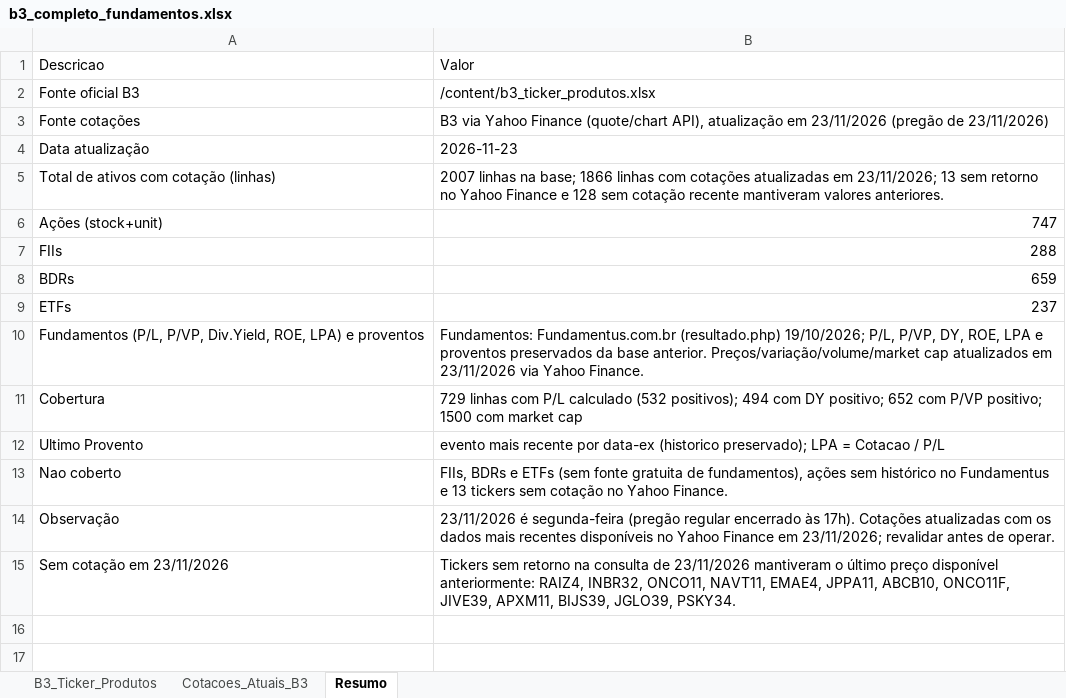
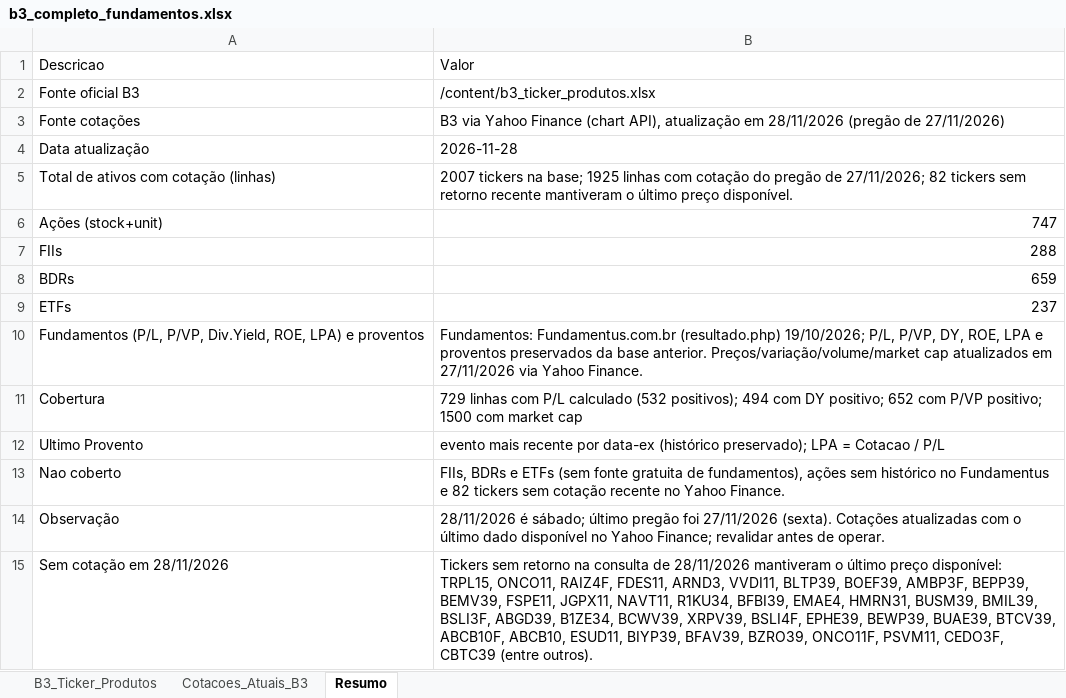
Before and after one commit to gratinomaster/dinheiro, an Excel workbook: b3_completo_fundamentos.xlsx, sheet Resumo, drawn as a sheet; values as stored, in another font and other column widths than the file's, no borders; the diff names each change by its address in the sheet, - before the commit and + after, or states it on an @@ line.

```diff
--- a/b3_completo_fundamentos.xlsx (sheet Resumo)
+++ b/b3_completo_fundamentos.xlsx (sheet Resumo)
-B3: …Yahoo Finance (quote/chart API), atualização em 23/11/2026 (pregão de 23/11/2026)
+B3: …Yahoo Finance (chart API), atualização em 28/11/2026 (pregão de 27/11/2026)
-B4: 2026-11-23
+B4: 2026-11-28
-B5: 2007 linhas na base; 1866 linhas com cotações atualizadas em 23/11/2026; 13 sem retorno no Yahoo Finance e 128 sem cotação recente mantiveram valores anteriores.
+B5: 2007 tickers na base; 1925 linhas com cotação do pregão de 27/11/2026; 82 tickers sem retorno recente mantiveram o último preço disponível.
-B10: …atualizados em 23/11/2026 via Yahoo…
+B10: …atualizados em 27/11/2026 via Yahoo…
-B12: …por data-ex (historico preservado); LPA…
+B12: …por data-ex (histórico preservado); LPA…
-B13: …Fundamentus e 13 tickers sem cotação no Yahoo…
+B13: …Fundamentus e 82 tickers sem cotação recente no Yahoo…
-B14: 23/11/2026 é segunda-feira (pregão regular encerrado às 17h). Cotações atualizadas com os dados mais recentes disponíveis no Yahoo Finance em 23/11/2026; revalidar antes…
+B14: 28/11/2026 é sábado; último pregão foi 27/11/2026 (sexta). Cotações atualizadas com o último dado disponível no Yahoo Finance; revalidar antes…
-A15: Sem cotação em 23/11/2026
+A15: Sem cotação em 28/11/2026
-B15: …consulta de 23/11/2026 mantiveram o último preço disponível anteriormente: RAIZ4, INBR32, ONCO11, NAVT11, EMAE4, JPPA11, ABCB10, ONCO11F, JIVE39, APXM11, BIJS39, JGLO39, PSKY34.
+B15: …consulta de 28/11/2026 mantiveram o último preço disponível: TRPL15, ONCO11, RAIZ4F, FDES11, ARND3, VVDI11, BLTP39, BOEF39, AMBP3F, BEPP39, BEMV39, FSPE11, JGPX11, NAVT11, R1KU34, BFBI39, EMAE4, HMRN31, BUSM39, BMIL39, BSLI3F, ABGD39, B1ZE34, BCWV39, XRPV39, BSLI4F, EPHE39, BEWP39, BUAE39, BTCV39, ABCB10F, ABCB10, ESUD11, BIYP39, BFAV39, BZRO39, ONCO11F, PSVM11, CEDO3F, CBTC39 (entre outros).
```
Also changed, not shown: sheet Cotacoes_Atuais_B3, 2 other files.
